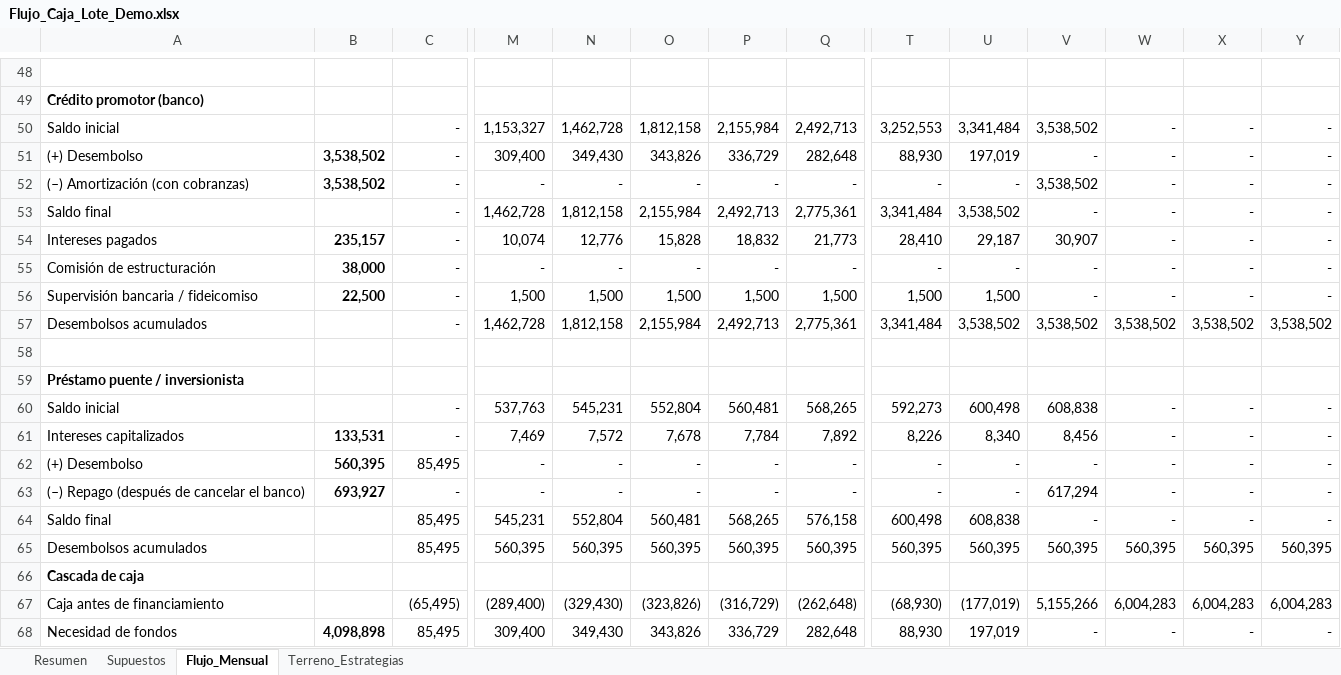
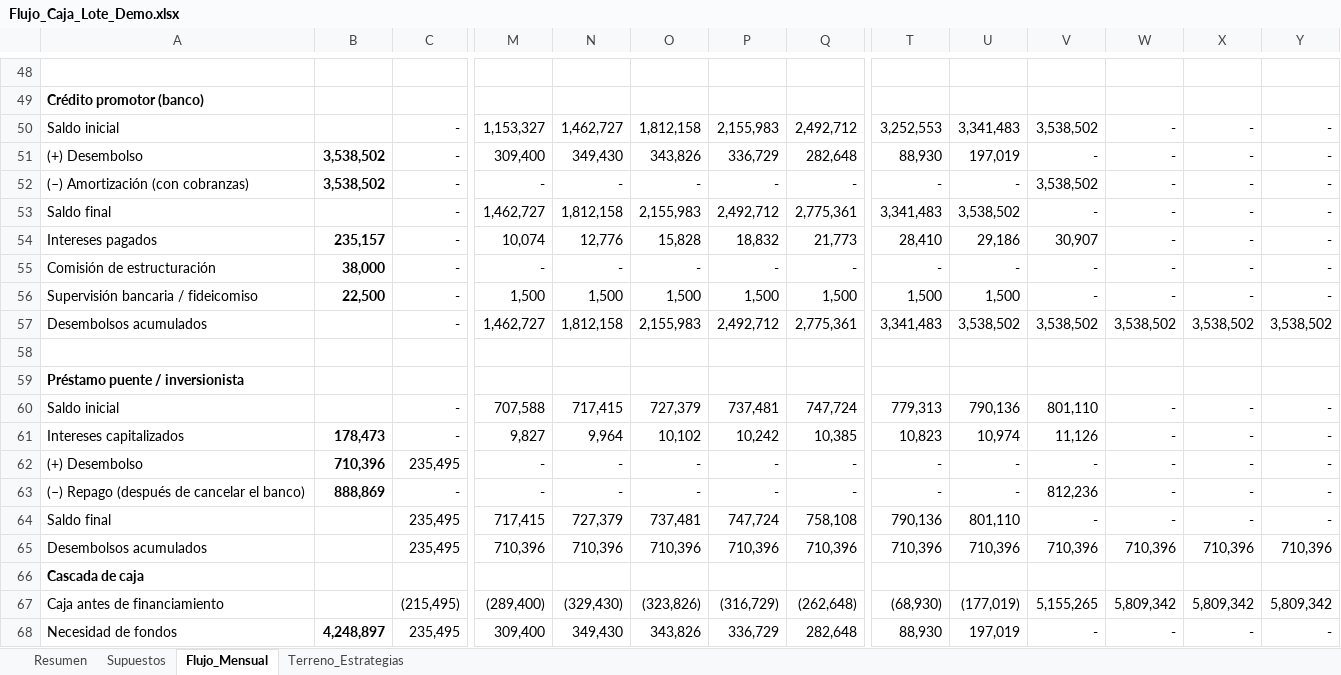
Before and after one commit to chicoma1998-ux/Eh-cloude, an Excel workbook: entregables/Flujo_Caja_Lote_Demo.xlsx, sheet Flujo_Mensual, drawn as a sheet; only a part is shown, gaps mark what is left out; values as stored, in another font and other column widths than the file's, no borders; removed rows and columns are numbered as before the commit, all else as after; rows hold the shown columns only; the diff covers the shown part only; the diff names each change by its address in the sheet, - before the commit and + after, or states it on an @@ line.

```diff
--- a/entregables/Flujo_Caja_Lote_Demo.xlsx (sheet Flujo_Mensual)
+++ b/entregables/Flujo_Caja_Lote_Demo.xlsx (sheet Flujo_Mensual)
-N50: 1,462,728
+N50: 1,462,727
-P50: 2,155,984
+P50: 2,155,983
-Q50: 2,492,713
+Q50: 2,492,712
-U50: 3,341,484
+U50: 3,341,483
-M53: 1,462,728
+M53: 1,462,727
-O53: 2,155,984
+O53: 2,155,983
-P53: 2,492,713
+P53: 2,492,712
-T53: 3,341,484
+T53: 3,341,483
-U54: 29,187
+U54: 29,186
-M57: 1,462,728
+M57: 1,462,727
-O57: 2,155,984
+O57: 2,155,983
-P57: 2,492,713
+P57: 2,492,712
-T57: 3,341,484
+T57: 3,341,483
-row 60: Saldo inicial |  | - | 537,763 | 545,231 | 552,804 | 560,481 | 568,265 | 592,273 | 600,498 | 608,838 | - | - | -
-row 61: Intereses capitalizados | 133,531 | - | 7,469 | 7,572 | 7,678 | 7,784 | 7,892 | 8,226 | 8,340 | 8,456 | - | - | -
+row 60: Saldo inicial |  | - | 707,588 | 717,415 | 727,379 | 737,481 | 747,724 | 779,313 | 790,136 | 801,110 | - | - | -
+row 61: Intereses capitalizados | 178,473 | - | 9,827 | 9,964 | 10,102 | 10,242 | 10,385 | 10,823 | 10,974 | 11,126 | - | - | -
-B62: 560,395
+B62: 710,396
-C62: 85,495
+C62: 235,495
-B63: 693,927
+B63: 888,869
-V63: 617,294
+V63: 812,236
-row 64: Saldo final |  | 85,495 | 545,231 | 552,804 | 560,481 | 568,265 | 576,158 | 600,498 | 608,838 | - | - | - | -
-row 65: Desembolsos acumulados |  | 85,495 | 560,395 | 560,395 | 560,395 | 560,395 | 560,395 | 560,395 | 560,395 | 560,395 | 560,395 | 560,395 | 560,395
+row 64: Saldo final |  | 235,495 | 717,415 | 727,379 | 737,481 | 747,724 | 758,108 | 790,136 | 801,110 | - | - | - | -
+row 65: Desembolsos acumulados |  | 235,495 | 710,396 | 710,396 | 710,396 | 710,396 | 710,396 | 710,396 | 710,396 | 710,396 | 710,396 | 710,396 | 710,396
-C67: (65,495)
+C67: (215,495)
-V67: 5,155,266
+V67: 5,155,265
-W67: 6,004,283
+W67: 5,809,342
-X67: 6,004,283
+X67: 5,809,342
-Y67: 6,004,283
+Y67: 5,809,342
-B68: 4,098,898
+B68: 4,248,897
-C68: 85,495
+C68: 235,495
```
Also changed, not shown: 61 edited cells elsewhere in this sheet, sheet Resumen, sheet Supuestos, formulas that keep their value, 1 other file.
